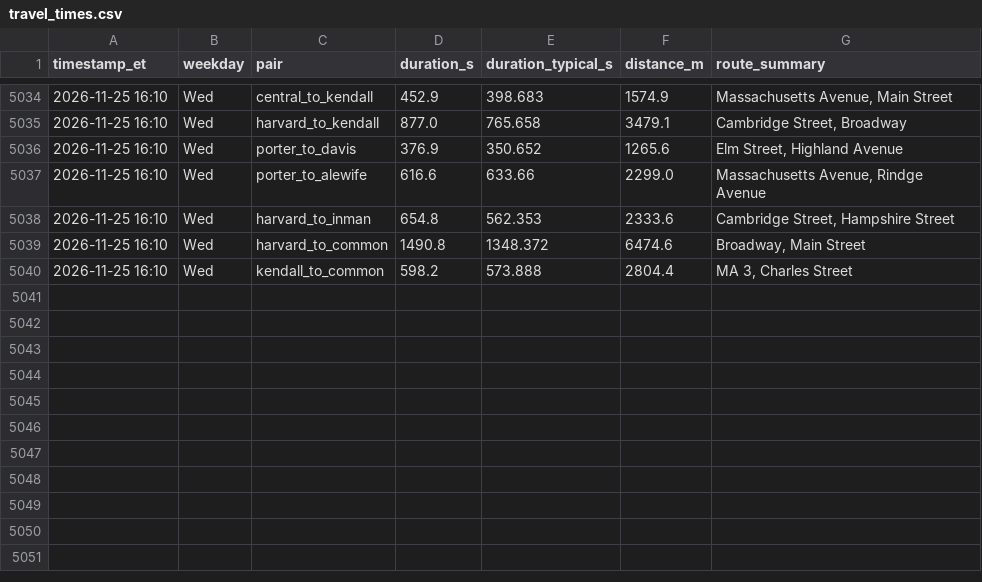
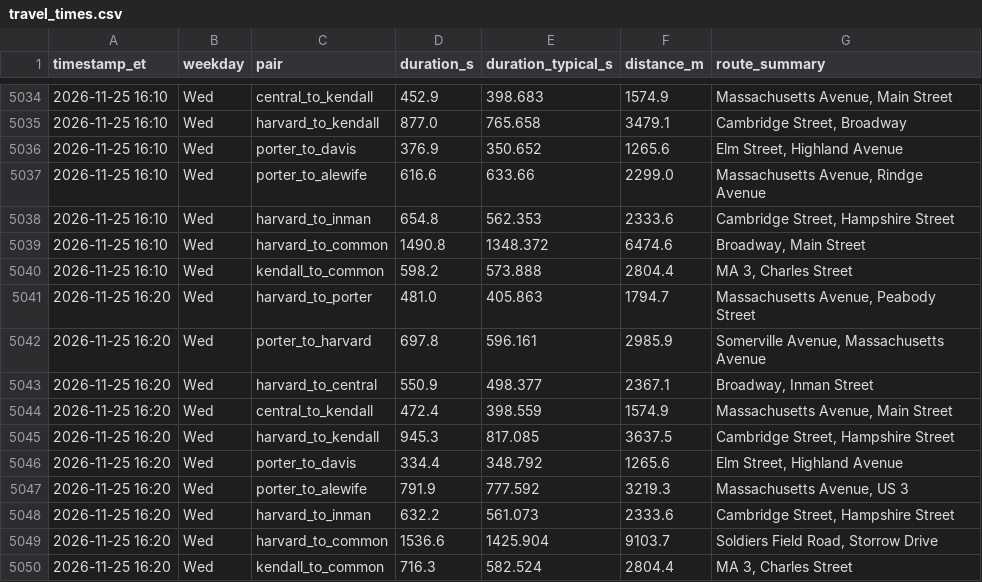
Before and after one commit to sonnywang2005/traffic-harvest, a CSV file: data/travel_times.csv, drawn as a sheet; only a part is shown, gaps mark what is left out; the diff names each change by its address in the sheet, - before the commit and + after, or states it on an @@ line.

Commit message:
harvest 2026-11-25T21:20Z

```diff
--- a/data/travel_times.csv
+++ b/data/travel_times.csv
+row 5041: 2026-11-25 16:20 | Wed | harvard_to_porter | 481.0 | 405.863 | 1794.7 | Massachusetts Avenue, Peabody Street
+row 5042: 2026-11-25 16:20 | Wed | porter_to_harvard | 697.8 | 596.161 | 2985.9 | Somerville Avenue, Massachusetts Avenue
+row 5043: 2026-11-25 16:20 | Wed | harvard_to_central | 550.9 | 498.377 | 2367.1 | Broadway, Inman Street
+row 5044: 2026-11-25 16:20 | Wed | central_to_kendall | 472.4 | 398.559 | 1574.9 | Massachusetts Avenue, Main Street
+row 5045: 2026-11-25 16:20 | Wed | harvard_to_kendall | 945.3 | 817.085 | 3637.5 | Cambridge Street, Hampshire Street
+row 5046: 2026-11-25 16:20 | Wed | porter_to_davis | 334.4 | 348.792 | 1265.6 | Elm Street, Highland Avenue
+row 5047: 2026-11-25 16:20 | Wed | porter_to_alewife | 791.9 | 777.592 | 3219.3 | Massachusetts Avenue, US 3
+row 5048: 2026-11-25 16:20 | Wed | harvard_to_inman | 632.2 | 561.073 | 2333.6 | Cambridge Street, Hampshire Street
+row 5049: 2026-11-25 16:20 | Wed | harvard_to_common | 1536.6 | 1425.904 | 9103.7 | Soldiers Field Road, Storrow Drive
+row 5050: 2026-11-25 16:20 | Wed | kendall_to_common | 716.3 | 582.524 | 2804.4 | MA 3, Charles Street
```
